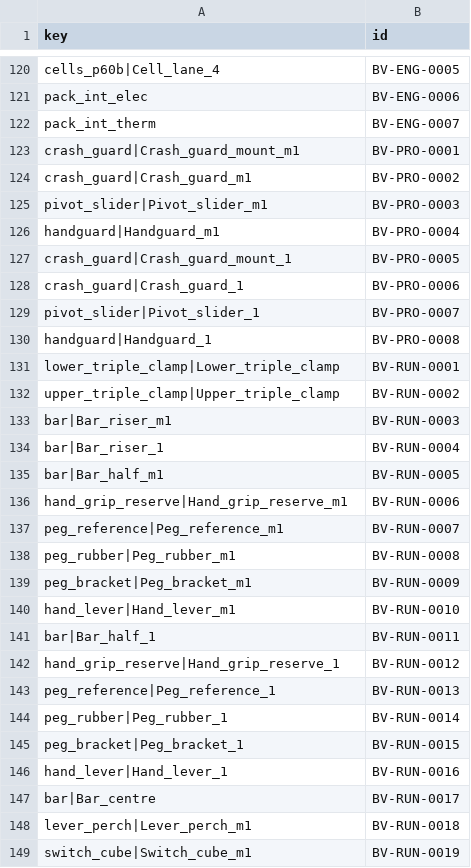
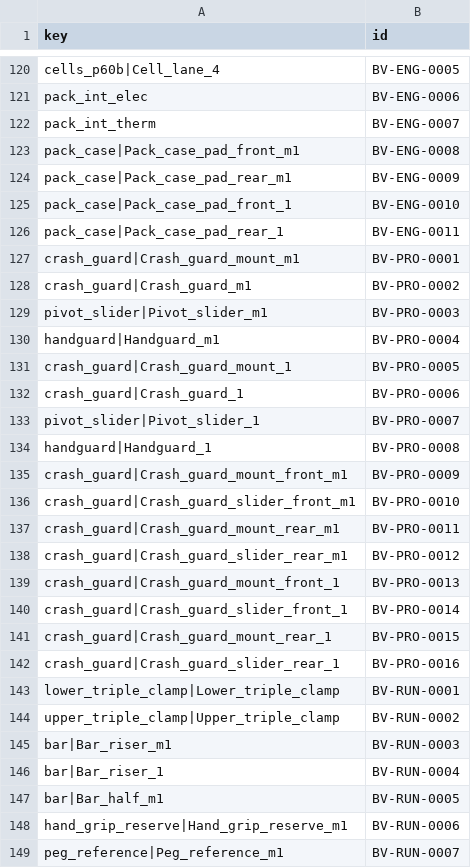
Before and after one commit to domcity2003/bavuso-motors, a CSV file: v1.0/program/data/parts-id-registry.csv, drawn as a sheet; only a part is shown, gaps mark what is left out; the shorter side is filled out with more unchanged rows; the diff names each change by its address in the sheet, - before the commit and + after, or states it on an @@ line.

```diff
--- a/v1.0/program/data/parts-id-registry.csv
+++ b/v1.0/program/data/parts-id-registry.csv
+row 123: pack_case|Pack_case_pad_front_m1 | BV-ENG-0008
+row 124: pack_case|Pack_case_pad_rear_m1 | BV-ENG-0009
+row 125: pack_case|Pack_case_pad_front_1 | BV-ENG-0010
+row 126: pack_case|Pack_case_pad_rear_1 | BV-ENG-0011
+row 135: crash_guard|Crash_guard_mount_front_m1 | BV-PRO-0009
+row 136: crash_guard|Crash_guard_slider_front_m1 | BV-PRO-0010
+row 137: crash_guard|Crash_guard_mount_rear_m1 | BV-PRO-0011
+row 138: crash_guard|Crash_guard_slider_rear_m1 | BV-PRO-0012
+row 139: crash_guard|Crash_guard_mount_front_1 | BV-PRO-0013
+row 140: crash_guard|Crash_guard_slider_front_1 | BV-PRO-0014
+row 141: crash_guard|Crash_guard_mount_rear_1 | BV-PRO-0015
+row 142: crash_guard|Crash_guard_slider_rear_1 | BV-PRO-0016
```
Also changed, not shown: v1.0/cell-placement-adventure.csv, v1.0/component-status-adventure.csv, 24 other files.
